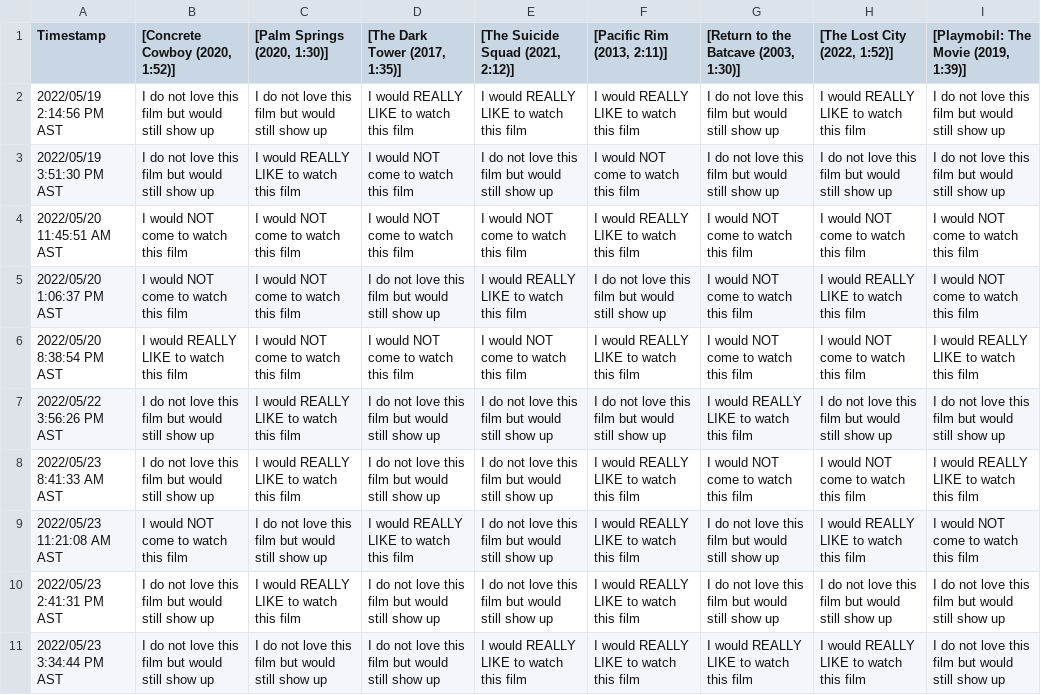
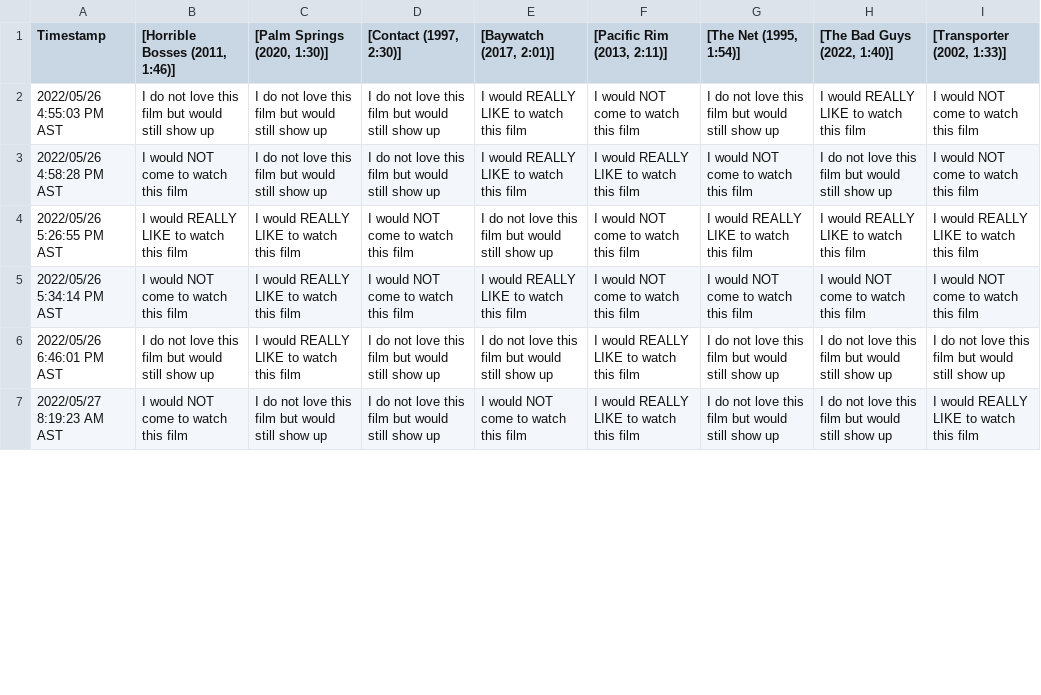
Before and after one commit to JCSzamosi/MovieNight, a CSV file: data/current_week.csv, drawn as a sheet; only a part is shown; removed rows and columns are numbered as before the commit, all else as after; the diff covers the shown part only; the diff names each change by its address in the sheet, - before the commit and + after, or states it on an @@ line.

```diff
--- a/data/current_week.csv
+++ b/data/current_week.csv
-B1: [Concrete Cowboy (2020, 1:52)]
+B1: [Horrible Bosses (2011, 1:46)]
-D1: [The Dark Tower (2017, 1:35)]
+D1: [Contact (1997, 2:30)]
-E1: [The Suicide Squad (2021, 2:12)]
+E1: [Baywatch (2017, 2:01)]
-G1: [Return to the Batcave (2003, 1:30)]
+G1: [The Net (1995, 1:54)]
-H1: [The Lost City (2022, 1:52)]
+H1: [The Bad Guys (2022, 1:40)]
-I1: [Playmobil: The Movie (2019, 1:39)]
+I1: [Transporter (2002, 1:33)]
-A2 (Timestamp): 2022/05/19 2:14:56 PM AST
+A2 (Timestamp): 2022/05/26 4:55:03 PM AST
-D2 ([Contact (1997, 2:30)]): I would REALLY LIKE to watch this film
+D2 ([Contact (1997, 2:30)]): I do not love this film but would still show up
-F2 ([Pacific Rim (2013, 2:11)]): I would REALLY LIKE to watch this film
+F2 ([Pacific Rim (2013, 2:11)]): I would NOT come to watch this film
-I2 ([Transporter (2002, 1:33)]): I do not love this film but would still show up
+I2 ([Transporter (2002, 1:33)]): I would NOT come to watch this film
-row 3: 2022/05/19 3:51:30 PM AST | I do not love this film but would still show up | I would REALLY LIKE to watch this film | I would NOT come to watch this film | I do not love this film but would still show up | I would NOT come to watch this film | I do not love this film but would still show up | I do not love this film but would still show up | I do not love this film but would still show up
-row 4: 2022/05/20 11:45:51 AM AST | I would NOT come to watch this film | I would NOT come to watch this film | I would NOT come to watch this film | I would NOT come to watch this film | I would REALLY LIKE to watch this film | I would NOT come to watch this film | I would NOT come to watch this film | I would NOT come to watch this film
-A3 (Timestamp): 2022/05/20 1:06:37 PM AST
+A3 (Timestamp): 2022/05/26 4:58:28 PM AST
-C3 ([Palm Springs (2020, 1:30)]): I would NOT come to watch this film
+C3 ([Palm Springs (2020, 1:30)]): I do not love this film but would still show up
-F3 ([Pacific Rim (2013, 2:11)]): I do not love this film but would still show up
+F3 ([Pacific Rim (2013, 2:11)]): I would REALLY LIKE to watch this film
-H3 ([The Bad Guys (2022, 1:40)]): I would REALLY LIKE to watch this film
+H3 ([The Bad Guys (2022, 1:40)]): I do not love this film but would still show up
-A4 (Timestamp): 2022/05/20 8:38:54 PM AST
+A4 (Timestamp): 2022/05/26 5:26:55 PM AST
-C4 ([Palm Springs (2020, 1:30)]): I would NOT come to watch this film
+C4 ([Palm Springs (2020, 1:30)]): I would REALLY LIKE to watch this film
-E4 ([Baywatch (2017, 2:01)]): I would NOT come to watch this film
+E4 ([Baywatch (2017, 2:01)]): I do not love this film but would still show up
-F4 ([Pacific Rim (2013, 2:11)]): I would REALLY LIKE to watch this film
+F4 ([Pacific Rim (2013, 2:11)]): I would NOT come to watch this film
-G4 ([The Net (1995, 1:54)]): I would NOT come to watch this film
+G4 ([The Net (1995, 1:54)]): I would REALLY LIKE to watch this film
-H4 ([The Bad Guys (2022, 1:40)]): I would NOT come to watch this film
+H4 ([The Bad Guys (2022, 1:40)]): I would REALLY LIKE to watch this film
-row 7: 2022/05/22 3:56:26 PM AST | I do not love this film but would still show up | I would REALLY LIKE to watch this film | I do not love this film but would still show up | I do not love this film but would still show up | I do not love this film but would still show up | I would REALLY LIKE to watch this film | I do not love this film but would still show up | I do not love this film but would still show up
-A5 (Timestamp): 2022/05/23 8:41:33 AM AST
+A5 (Timestamp): 2022/05/26 5:34:14 PM AST
-B5 ([Horrible Bosses (2011, 1:46)]): I do not love this film but would still show up
+B5 ([Horrible Bosses (2011, 1:46)]): I would NOT come to watch this film
-D5 ([Contact (1997, 2:30)]): I do not love this film but would still show up
+D5 ([Contact (1997, 2:30)]): I would NOT come to watch this film
-E5 ([Baywatch (2017, 2:01)]): I do not love this film but would still show up
+E5 ([Baywatch (2017, 2:01)]): I would REALLY LIKE to watch this film
-F5 ([Pacific Rim (2013, 2:11)]): I would REALLY LIKE to watch this film
+F5 ([Pacific Rim (2013, 2:11)]): I would NOT come to watch this film
-I5 ([Transporter (2002, 1:33)]): I would REALLY LIKE to watch this film
+I5 ([Transporter (2002, 1:33)]): I would NOT come to watch this film
-row 9: 2022/05/23 11:21:08 AM AST | I would NOT come to watch this film | I do not love this film but would still show up | I would REALLY LIKE to watch this film | I do not love this film but would still show up | I would REALLY LIKE to watch this film | I do not love this film but would still show up | I would REALLY LIKE to watch this film | I would NOT come to watch this film
-A6 (Timestamp): 2022/05/23 2:41:31 PM AST
+A6 (Timestamp): 2022/05/26 6:46:01 PM AST
-A7 (Timestamp): 2022/05/23 3:34:44 PM AST
+A7 (Timestamp): 2022/05/27 8:19:23 AM AST
-B7 ([Horrible Bosses (2011, 1:46)]): I do not love this film but would still show up
+B7 ([Horrible Bosses (2011, 1:46)]): I would NOT come to watch this film
-E7 ([Baywatch (2017, 2:01)]): I would REALLY LIKE to watch this film
+E7 ([Baywatch (2017, 2:01)]): I would NOT come to watch this film
-G7 ([The Net (1995, 1:54)]): I would REALLY LIKE to watch this film
+G7 ([The Net (1995, 1:54)]): I do not love this film but would still show up
-H7 ([The Bad Guys (2022, 1:40)]): I would REALLY LIKE to watch this film
+H7 ([The Bad Guys (2022, 1:40)]): I do not love this film but would still show up
-I7 ([Transporter (2002, 1:33)]): I do not love this film but would still show up
+I7 ([Transporter (2002, 1:33)]): I would REALLY LIKE to watch this film
```
Also changed, not shown: 1 removed row and 27 edited cells elsewhere in this file, data/current_movies.csv, 3 other files.
